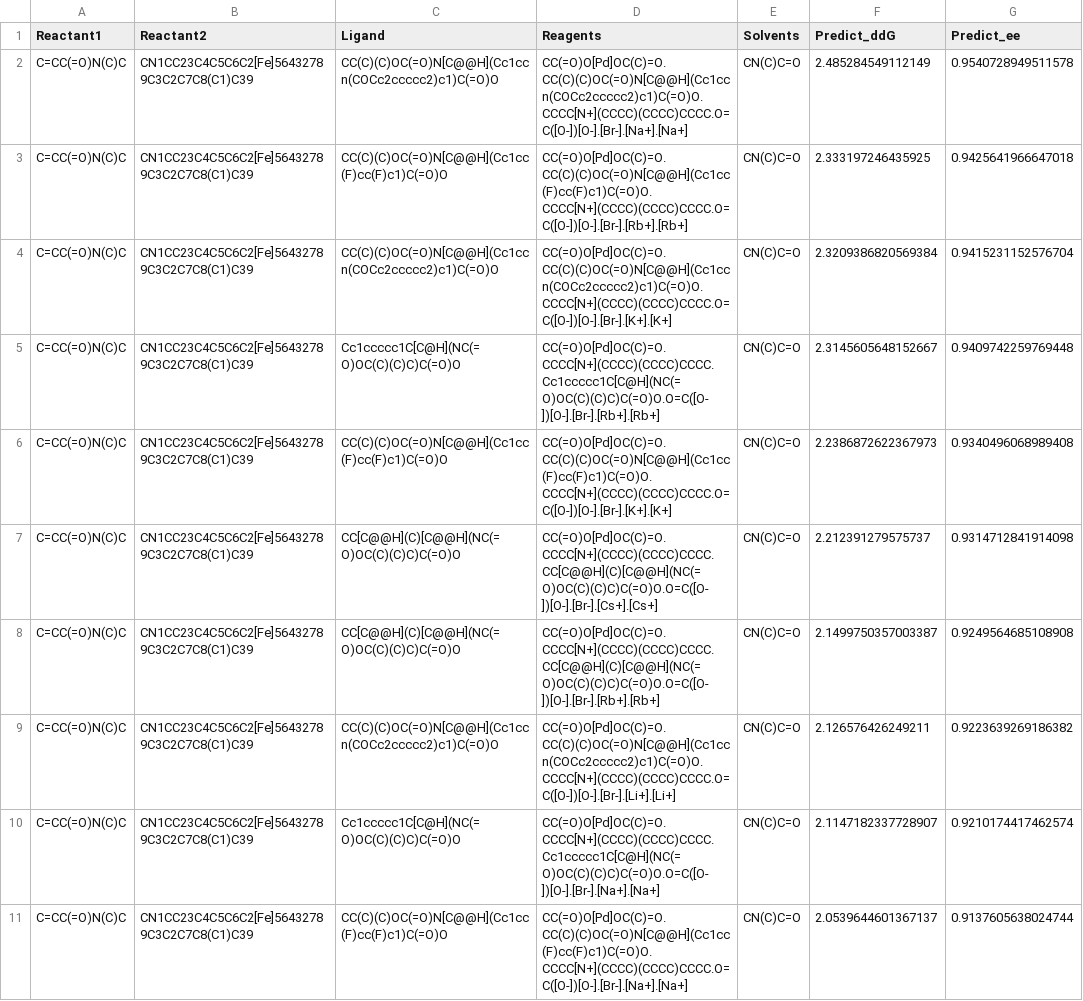
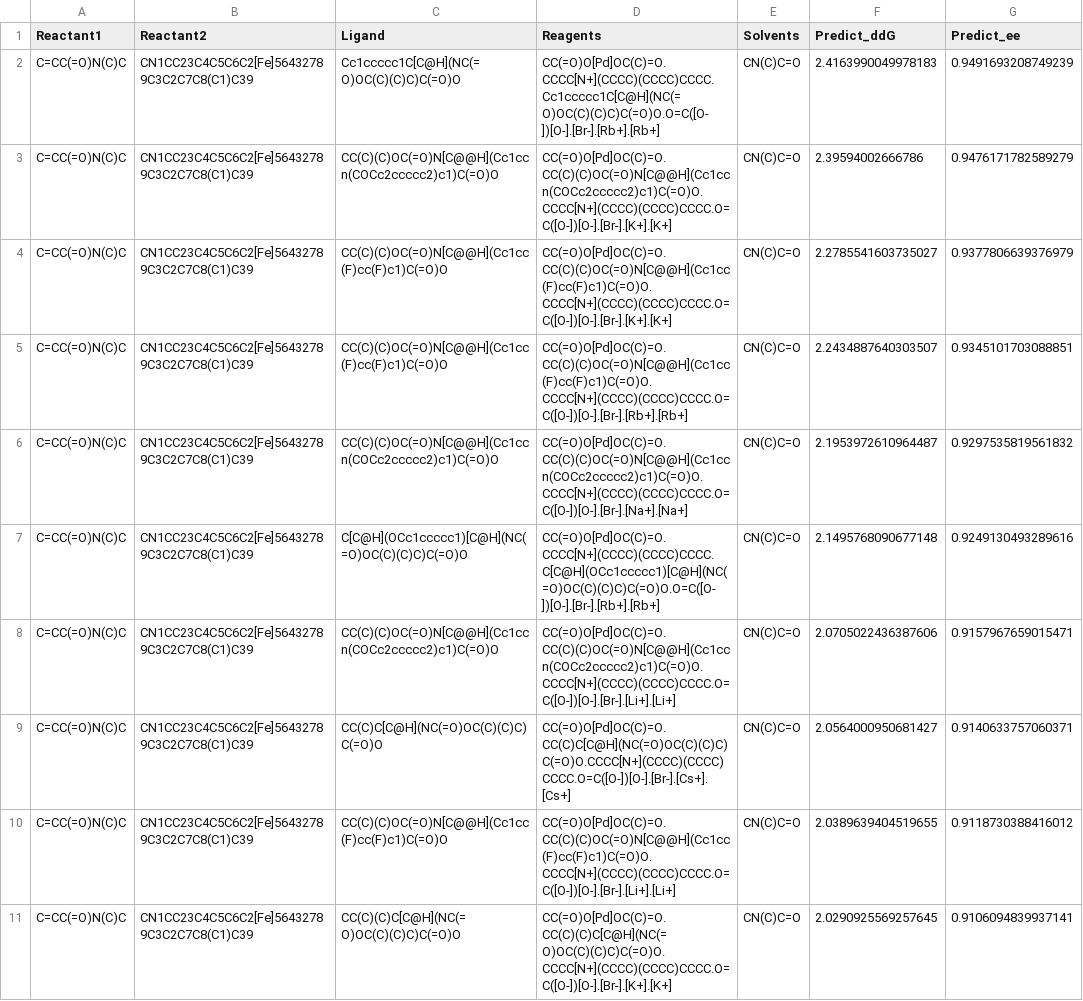
Before and after one commit to licheng-xu-echo/FerroEnantioML, a CSV file: recommend/top10_recommend_reacton.csv, drawn as a sheet.

```diff
--- a/recommend/top10_recommend_reacton.csv
+++ b/recommend/top10_recommend_reacton.csv
@@ -1,11 +1,11 @@
 Reactant1,Reactant2,Ligand,Reagents,Solvents,Predict_ddG,Predict_ee
-C=CC(=O)N(C)C,CN1CC23C4C5C6C2[Fe]56432789C3C2C7C8(C1)C39,CC(C)(C)OC(=O)N[C@@H](Cc1ccn(COCc2ccccc2)c1)C(=O)O,CC(=O)O[Pd]OC(C)=O.CC(C)(C)OC(=O)N[C@@H](Cc1ccn(COCc2ccccc2)c1)C(=O)O.CCCC[N+](CCCC)(CCCC)CCCC.O=C([O-])[O-].[Br-].[Na+].[Na+],CN(C)C=O,2.485284549112149,0.9540728949511578
-C=CC(=O)N(C)C,CN1CC23C4C5C6C2[Fe]56432789C3C2C7C8(C1)C39,CC(C)(C)OC(=O)N[C@@H](Cc1cc(F)cc(F)c1)C(=O)O,CC(=O)O[Pd]OC(C)=O.CC(C)(C)OC(=O)N[C@@H](Cc1cc(F)cc(F)c1)C(=O)O.CCCC[N+](CCCC)(CCCC)CCCC.O=C([O-])[O-].[Br-].[Rb+].[Rb+],CN(C)C=O,2.333197246435925,0.9425641966647018
-C=CC(=O)N(C)C,CN1CC23C4C5C6C2[Fe]56432789C3C2C7C8(C1)C39,CC(C)(C)OC(=O)N[C@@H](Cc1ccn(COCc2ccccc2)c1)C(=O)O,CC(=O)O[Pd]OC(C)=O.CC(C)(C)OC(=O)N[C@@H](Cc1ccn(COCc2ccccc2)c1)C(=O)O.CCCC[N+](CCCC)(CCCC)CCCC.O=C([O-])[O-].[Br-].[K+].[K+],CN(C)C=O,2.3209386820569384,0.9415231152576704
-C=CC(=O)N(C)C,CN1CC23C4C5C6C2[Fe]56432789C3C2C7C8(C1)C39,Cc1ccccc1C[C@H](NC(=O)OC(C)(C)C)C(=O)O,CC(=O)O[Pd]OC(C)=O.CCCC[N+](CCCC)(CCCC)CCCC.Cc1ccccc1C[C@H](NC(=O)OC(C)(C)C)C(=O)O.O=C([O-])[O-].[Br-].[Rb+].[Rb+],CN(C)C=O,2.3145605648152667,0.9409742259769448
-C=CC(=O)N(C)C,CN1CC23C4C5C6C2[Fe]56432789C3C2C7C8(C1)C39,CC(C)(C)OC(=O)N[C@@H](Cc1cc(F)cc(F)c1)C(=O)O,CC(=O)O[Pd]OC(C)=O.CC(C)(C)OC(=O)N[C@@H](Cc1cc(F)cc(F)c1)C(=O)O.CCCC[N+](CCCC)(CCCC)CCCC.O=C([O-])[O-].[Br-].[K+].[K+],CN(C)C=O,2.2386872622367973,0.9340496068989408
-C=CC(=O)N(C)C,CN1CC23C4C5C6C2[Fe]56432789C3C2C7C8(C1)C39,CC[C@@H](C)[C@@H](NC(=O)OC(C)(C)C)C(=O)O,CC(=O)O[Pd]OC(C)=O.CCCC[N+](CCCC)(CCCC)CCCC.CC[C@@H](C)[C@@H](NC(=O)OC(C)(C)C)C(=O)O.O=C([O-])[O-].[Br-].[Cs+].[Cs+],CN(C)C=O,2.212391279575737,0.9314712841914098
-C=CC(=O)N(C)C,CN1CC23C4C5C6C2[Fe]56432789C3C2C7C8(C1)C39,CC[C@@H](C)[C@@H](NC(=O)OC(C)(C)C)C(=O)O,CC(=O)O[Pd]OC(C)=O.CCCC[N+](CCCC)(CCCC)CCCC.CC[C@@H](C)[C@@H](NC(=O)OC(C)(C)C)C(=O)O.O=C([O-])[O-].[Br-].[Rb+].[Rb+],CN(C)C=O,2.1499750357003387,0.9249564685108908
-C=CC(=O)N(C)C,CN1CC23C4C5C6C2[Fe]56432789C3C2C7C8(C1)C39,CC(C)(C)OC(=O)N[C@@H](Cc1ccn(COCc2ccccc2)c1)C(=O)O,CC(=O)O[Pd]OC(C)=O.CC(C)(C)OC(=O)N[C@@H](Cc1ccn(COCc2ccccc2)c1)C(=O)O.CCCC[N+](CCCC)(CCCC)CCCC.O=C([O-])[O-].[Br-].[Li+].[Li+],CN(C)C=O,2.126576426249211,0.9223639269186382
-C=CC(=O)N(C)C,CN1CC23C4C5C6C2[Fe]56432789C3C2C7C8(C1)C39,Cc1ccccc1C[C@H](NC(=O)OC(C)(C)C)C(=O)O,CC(=O)O[Pd]OC(C)=O.CCCC[N+](CCCC)(CCCC)CCCC.Cc1ccccc1C[C@H](NC(=O)OC(C)(C)C)C(=O)O.O=C([O-])[O-].[Br-].[Na+].[Na+],CN(C)C=O,2.1147182337728907,0.9210174417462574
-C=CC(=O)N(C)C,CN1CC23C4C5C6C2[Fe]56432789C3C2C7C8(C1)C39,CC(C)(C)OC(=O)N[C@@H](Cc1cc(F)cc(F)c1)C(=O)O,CC(=O)O[Pd]OC(C)=O.CC(C)(C)OC(=O)N[C@@H](Cc1cc(F)cc(F)c1)C(=O)O.CCCC[N+](CCCC)(CCCC)CCCC.O=C([O-])[O-].[Br-].[Na+].[Na+],CN(C)C=O,2.0539644601367137,0.9137605638024744
+C=CC(=O)N(C)C,CN1CC23C4C5C6C2[Fe]56432789C3C2C7C8(C1)C39,Cc1ccccc1C[C@H](NC(=O)OC(C)(C)C)C(=O)O,CC(=O)O[Pd]OC(C)=O.CCCC[N+](CCCC)(CCCC)CCCC.Cc1ccccc1C[C@H](NC(=O)OC(C)(C)C)C(=O)O.O=C([O-])[O-].[Br-].[Rb+].[Rb+],CN(C)C=O,2.4163990049978183,0.9491693208749239
+C=CC(=O)N(C)C,CN1CC23C4C5C6C2[Fe]56432789C3C2C7C8(C1)C39,CC(C)(C)OC(=O)N[C@@H](Cc1ccn(COCc2ccccc2)c1)C(=O)O,CC(=O)O[Pd]OC(C)=O.CC(C)(C)OC(=O)N[C@@H](Cc1ccn(COCc2ccccc2)c1)C(=O)O.CCCC[N+](CCCC)(CCCC)CCCC.O=C([O-])[O-].[Br-].[K+].[K+],CN(C)C=O,2.39594002666786,0.9476171782589279
+C=CC(=O)N(C)C,CN1CC23C4C5C6C2[Fe]56432789C3C2C7C8(C1)C39,CC(C)(C)OC(=O)N[C@@H](Cc1cc(F)cc(F)c1)C(=O)O,CC(=O)O[Pd]OC(C)=O.CC(C)(C)OC(=O)N[C@@H](Cc1cc(F)cc(F)c1)C(=O)O.CCCC[N+](CCCC)(CCCC)CCCC.O=C([O-])[O-].[Br-].[K+].[K+],CN(C)C=O,2.2785541603735027,0.9377806639376979
+C=CC(=O)N(C)C,CN1CC23C4C5C6C2[Fe]56432789C3C2C7C8(C1)C39,CC(C)(C)OC(=O)N[C@@H](Cc1cc(F)cc(F)c1)C(=O)O,CC(=O)O[Pd]OC(C)=O.CC(C)(C)OC(=O)N[C@@H](Cc1cc(F)cc(F)c1)C(=O)O.CCCC[N+](CCCC)(CCCC)CCCC.O=C([O-])[O-].[Br-].[Rb+].[Rb+],CN(C)C=O,2.2434887640303507,0.9345101703088851
+C=CC(=O)N(C)C,CN1CC23C4C5C6C2[Fe]56432789C3C2C7C8(C1)C39,CC(C)(C)OC(=O)N[C@@H](Cc1ccn(COCc2ccccc2)c1)C(=O)O,CC(=O)O[Pd]OC(C)=O.CC(C)(C)OC(=O)N[C@@H](Cc1ccn(COCc2ccccc2)c1)C(=O)O.CCCC[N+](CCCC)(CCCC)CCCC.O=C([O-])[O-].[Br-].[Na+].[Na+],CN(C)C=O,2.1953972610964487,0.9297535819561832
+C=CC(=O)N(C)C,CN1CC23C4C5C6C2[Fe]56432789C3C2C7C8(C1)C39,C[C@H](OCc1ccccc1)[C@H](NC(=O)OC(C)(C)C)C(=O)O,CC(=O)O[Pd]OC(C)=O.CCCC[N+](CCCC)(CCCC)CCCC.C[C@H](OCc1ccccc1)[C@H](NC(=O)OC(C)(C)C)C(=O)O.O=C([O-])[O-].[Br-].[Rb+].[Rb+],CN(C)C=O,2.1495768090677148,0.9249130493289616
+C=CC(=O)N(C)C,CN1CC23C4C5C6C2[Fe]56432789C3C2C7C8(C1)C39,CC(C)(C)OC(=O)N[C@@H](Cc1ccn(COCc2ccccc2)c1)C(=O)O,CC(=O)O[Pd]OC(C)=O.CC(C)(C)OC(=O)N[C@@H](Cc1ccn(COCc2ccccc2)c1)C(=O)O.CCCC[N+](CCCC)(CCCC)CCCC.O=C([O-])[O-].[Br-].[Li+].[Li+],CN(C)C=O,2.0705022436387606,0.9157967659015471
+C=CC(=O)N(C)C,CN1CC23C4C5C6C2[Fe]56432789C3C2C7C8(C1)C39,CC(C)C[C@H](NC(=O)OC(C)(C)C)C(=O)O,CC(=O)O[Pd]OC(C)=O.CC(C)C[C@H](NC(=O)OC(C)(C)C)C(=O)O.CCCC[N+](CCCC)(CCCC)CCCC.O=C([O-])[O-].[Br-].[Cs+].[Cs+],CN(C)C=O,2.0564000950681427,0.9140633757060371
+C=CC(=O)N(C)C,CN1CC23C4C5C6C2[Fe]56432789C3C2C7C8(C1)C39,CC(C)(C)OC(=O)N[C@@H](Cc1cc(F)cc(F)c1)C(=O)O,CC(=O)O[Pd]OC(C)=O.CC(C)(C)OC(=O)N[C@@H](Cc1cc(F)cc(F)c1)C(=O)O.CCCC[N+](CCCC)(CCCC)CCCC.O=C([O-])[O-].[Br-].[Li+].[Li+],CN(C)C=O,2.0389639404519655,0.9118730388416012
+C=CC(=O)N(C)C,CN1CC23C4C5C6C2[Fe]56432789C3C2C7C8(C1)C39,CC(C)(C)C[C@H](NC(=O)OC(C)(C)C)C(=O)O,CC(=O)O[Pd]OC(C)=O.CC(C)(C)C[C@H](NC(=O)OC(C)(C)C)C(=O)O.CCCC[N+](CCCC)(CCCC)CCCC.O=C([O-])[O-].[Br-].[K+].[K+],CN(C)C=O,2.0290925569257645,0.9106094839937141
```
Also changed, not shown: 7 other files.
